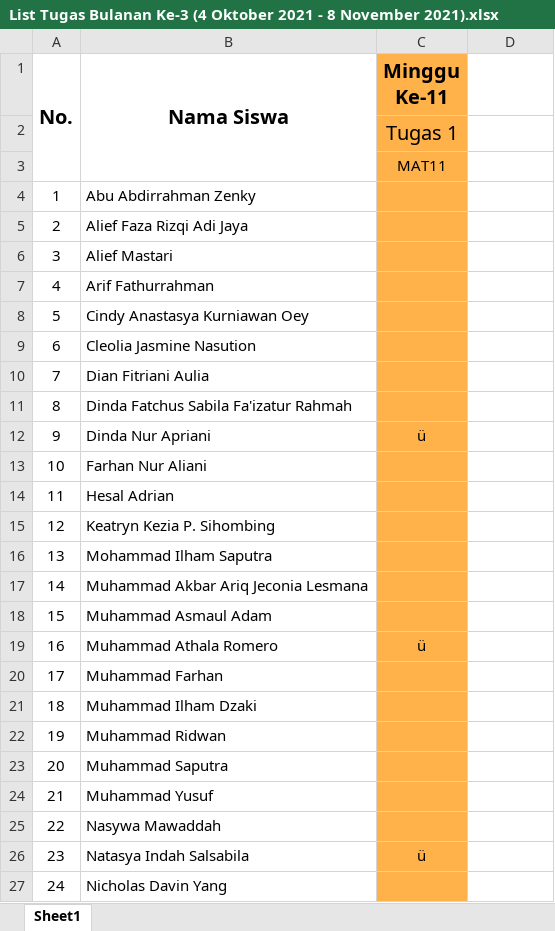
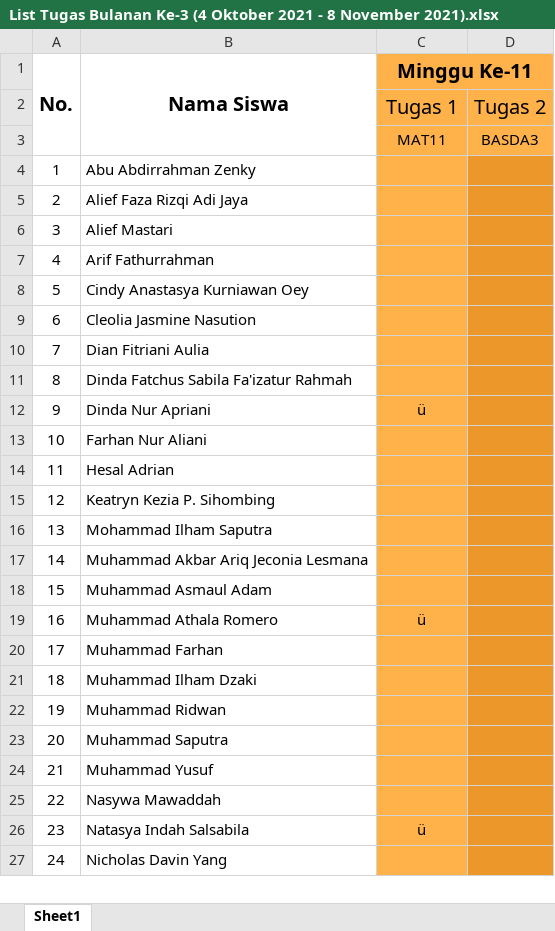
Before and after one commit to NotHydra/rpl-school-web-report, an Excel workbook: Excel/Bulanan/Excel/List Tugas Bulanan Ke-3 (4 Oktober 2021 - 8 November 2021).xlsx, sheet Sheet1, drawn as a sheet; only a part is shown; values as stored, in another font and other column widths than the file's, no borders; the diff covers the shown part only; the diff names each change by its address in the sheet, - before the commit and + after, or states it on an @@ line.

```diff
--- a/Excel/Bulanan/Excel/List Tugas Bulanan Ke-3 (4 Oktober 2021 - 8 November 2021).xlsx (sheet Sheet1)
+++ b/Excel/Bulanan/Excel/List Tugas Bulanan Ke-3 (4 Oktober 2021 - 8 November 2021).xlsx (sheet Sheet1)
+C1:D1 merged
-D1:D3 fill: none
+D1:D3 fill: #FFB14A
-D2: (empty)
+D2: Tugas 2
-D3: (empty)
+D3: BASDA3
-D4:D27 fill: none
+D4:D27 fill: #EB972A
```
Also changed, not shown: 1 edited cell and cell formats elsewhere in this sheet, Excel/Bulanan/Excel/List Tugas Bulanan Ke-1 (26 Juli 2021 - 29 Agustus 2021).xlsx, Excel/Bulanan/Excel/List Tugas Bulanan Ke-2 (30 Agustus 2021 - 3 Oktober 2021).xlsx, 16 other files.
